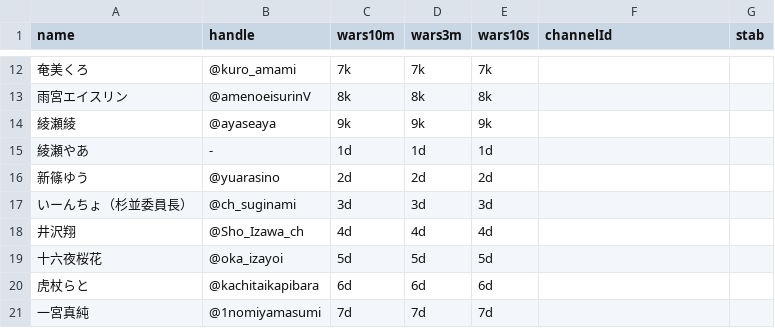
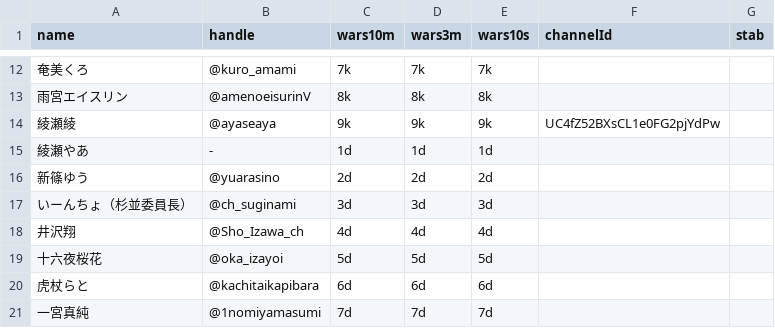
Before and after one commit to shaoichijo7778-ux/vtuber-ShogiWars-tier, a CSV file: vtubers.csv, drawn as a sheet; only a part is shown, gaps mark what is left out; the diff names each change by its address in the sheet, - before the commit and + after, or states it on an @@ line.

Commit message:
Add files via upload

```diff
--- a/vtubers.csv
+++ b/vtubers.csv
-F14 (channelId): (empty)
+F14 (channelId): UC4fZ52BXsCL1e0FG2pjYdPw
```
